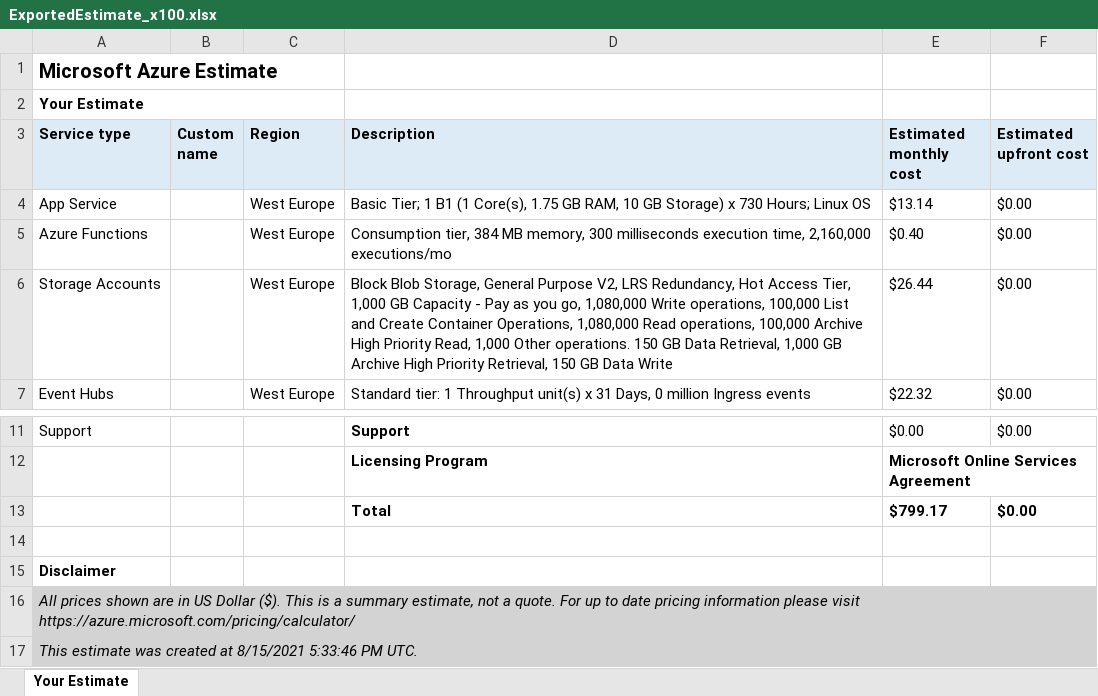
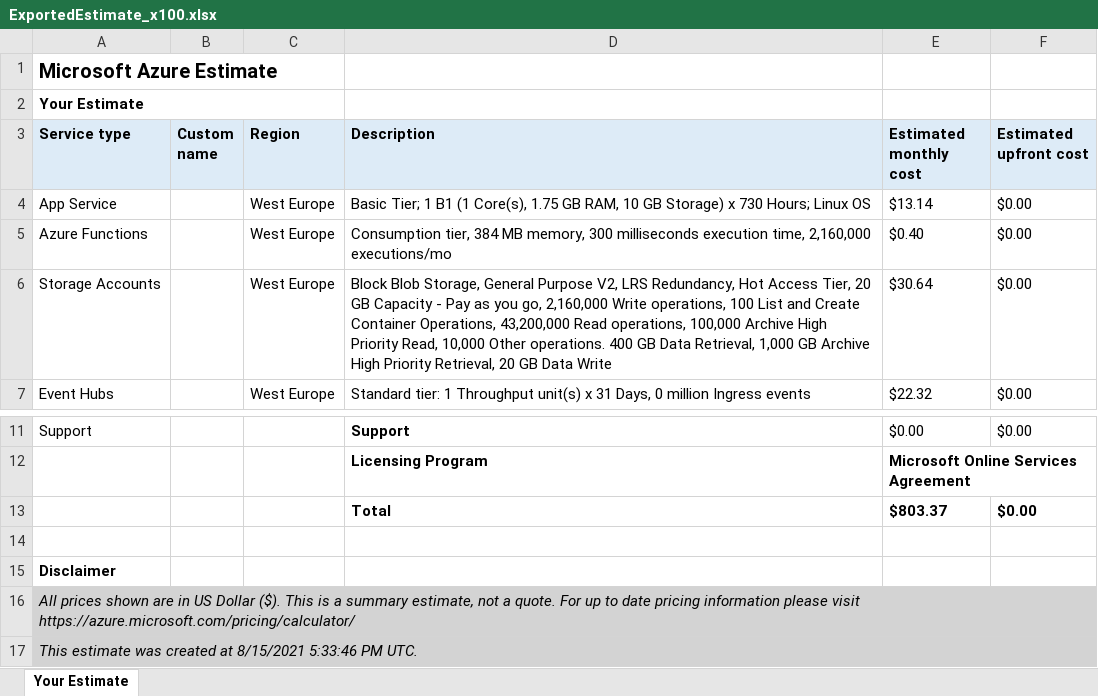
Before and after one commit to byarytc/CloudPlatformsUCU, an Excel workbook: documents/costs_estimate/ExportedEstimate_x100.xlsx, sheet Your Estimate, drawn as a sheet; only a part is shown, gaps mark what is left out; values as stored, in another font and other column widths than the file's, no borders; charts and pictures not drawn; the diff names each change by its address in the sheet, - before the commit and + after, or states it on an @@ line.

```diff
--- a/documents/costs_estimate/ExportedEstimate_x100.xlsx (sheet Your Estimate)
+++ b/documents/costs_estimate/ExportedEstimate_x100.xlsx (sheet Your Estimate)
-D6 (Description): …Access Tier, 1,000 GB Capacity - Pay as you go, 1,080,000 Write operations, 100,000 List and Create Container Operations, 1,080,000 Read operations, 100,000 Archive High Priority Read, 1,000 Other operations. 150 GB Data Retrieval, 1,000 GB Archive High Priority Retrieval, 150 GB Data…
+D6 (Description): …Access Tier, 20 GB Capacity - Pay as you go, 2,160,000 Write operations, 100 List and Create Container Operations, 43,200,000 Read operations, 100,000 Archive High Priority Read, 10,000 Other operations. 400 GB Data Retrieval, 1,000 GB Archive High Priority Retrieval, 20 GB Data…
-E6 (Estimated monthly cost): $26.44
+E6 (Estimated monthly cost): $30.64
-E13 (Estimated monthly cost): $799.17
+E13 (Estimated monthly cost): $803.37
-B16:F17 fill: #D3D3D3
+B16:F17 fill: none
```
Also changed, not shown: charts or pictures, documents/costs_estimate/ExportedEstimate_current.xlsx, documents/costs_estimate/ExportedEstimate_x10.xlsx, 1 other file.
